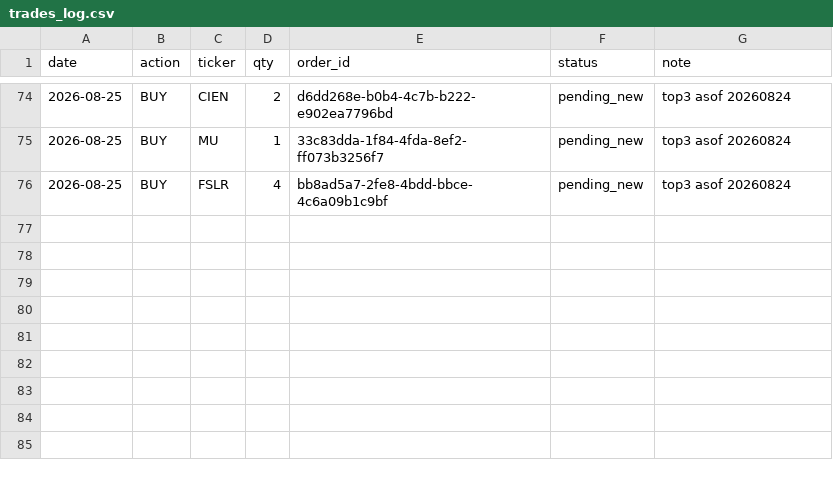
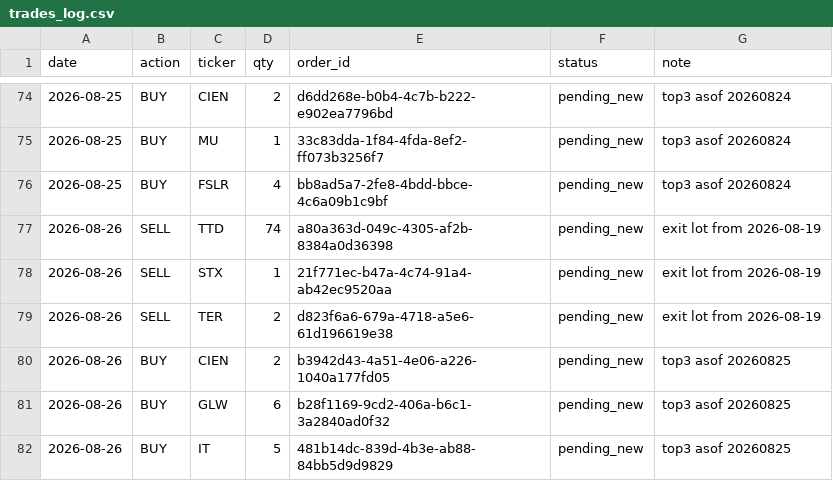
Before and after one commit to anwaar74/stefan_jansen_auto_trader, a CSV file: auto_trader/trades_log.csv, drawn as a sheet; only a part is shown, gaps mark what is left out; the diff names each change by its address in the sheet, - before the commit and + after, or states it on an @@ line.

```diff
--- a/auto_trader/trades_log.csv
+++ b/auto_trader/trades_log.csv
+row 77: 2026-08-26 | SELL | TTD | 74 | a80a363d-049c-4305-af2b-8384a0d36398 | pending_new | exit lot from 2026-08-19
+row 78: 2026-08-26 | SELL | STX | 1 | 21f771ec-b47a-4c74-91a4-ab42ec9520aa | pending_new | exit lot from 2026-08-19
+row 79: 2026-08-26 | SELL | TER | 2 | d823f6a6-679a-4718-a5e6-61d196619e38 | pending_new | exit lot from 2026-08-19
+row 80: 2026-08-26 | BUY | CIEN | 2 | b3942d43-4a51-4e06-a226-1040a177fd05 | pending_new | top3 asof 20260825
+row 81: 2026-08-26 | BUY | GLW | 6 | b28f1169-9cd2-406a-b6c1-3a2840ad0f32 | pending_new | top3 asof 20260825
+row 82: 2026-08-26 | BUY | IT | 5 | 481b14dc-839d-4b3e-ab88-84bb5d9d9829 | pending_new | top3 asof 20260825
```
Also changed, not shown: auto_trader/equity_log.csv, 3 other files.
